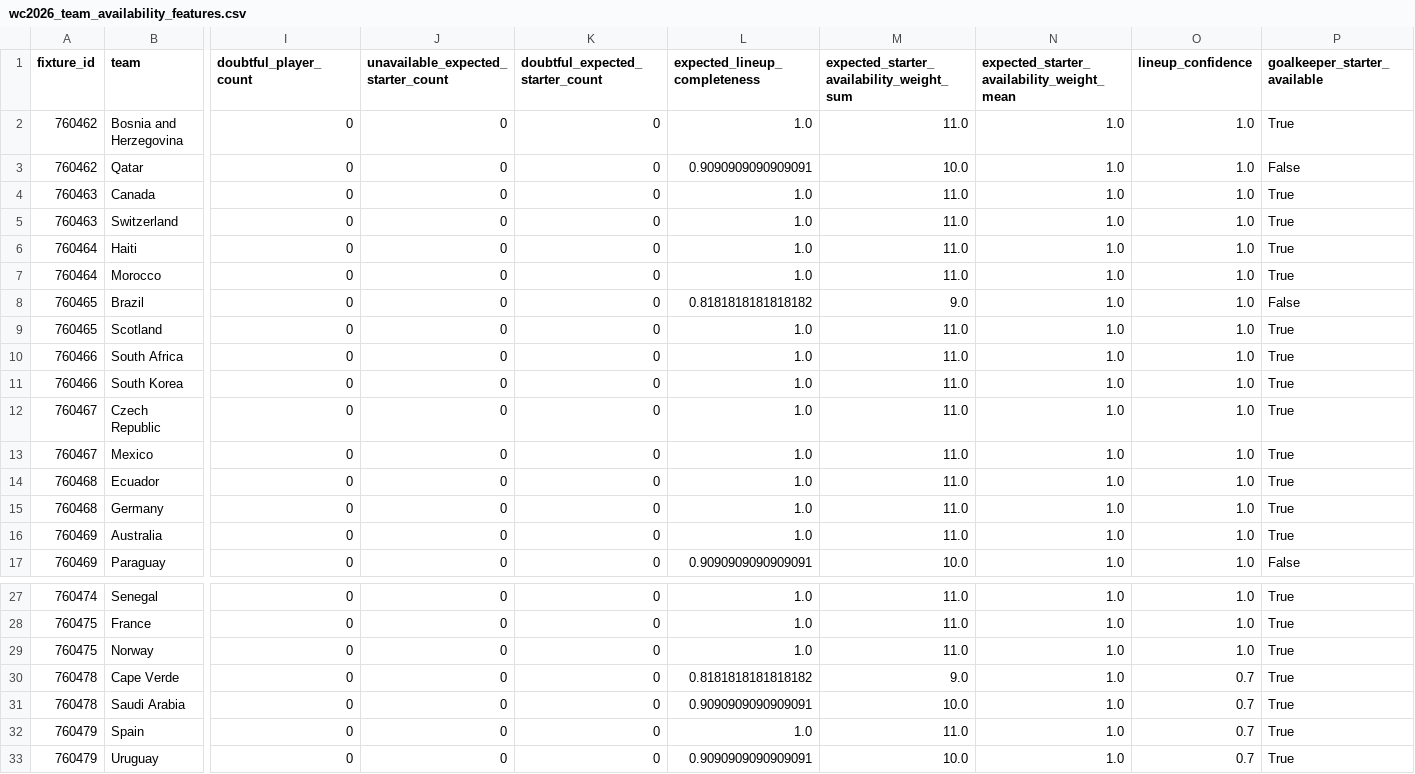
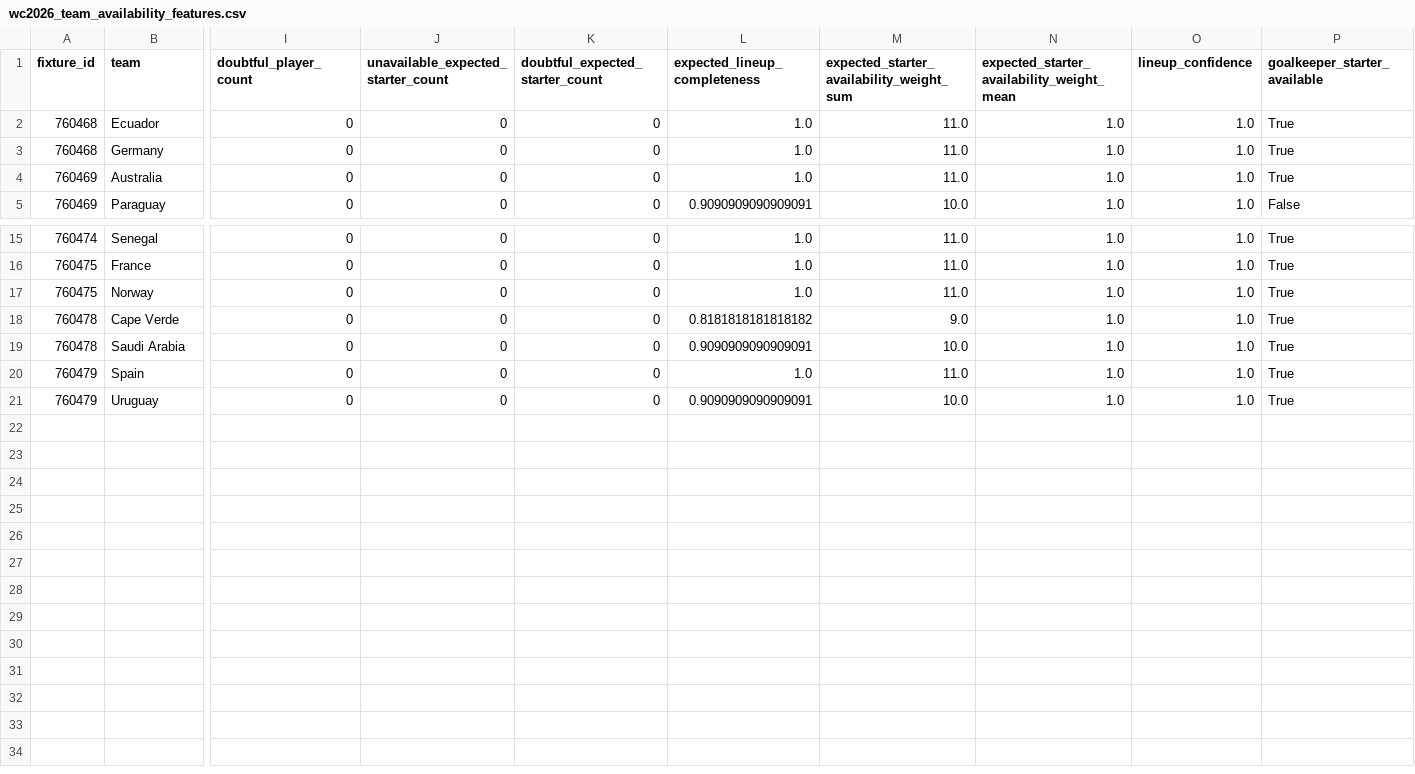
Before and after one commit to matteodethomasis-svg/wc2026-model, a CSV file: reports/wc2026_team_availability_features.csv, drawn as a sheet; only a part is shown, gaps mark what is left out; removed rows and columns are numbered as before the commit, all else as after; rows hold the shown columns only; the diff names each change by its address in the sheet, - before the commit and + after, or states it on an @@ line.

```diff
--- a/reports/wc2026_team_availability_features.csv
+++ b/reports/wc2026_team_availability_features.csv
-row 2: 760462 | Bosnia and Herzegovina | 0 | 0 | 0 | 1.0 | 11.0 | 1.0 | 1.0 | True
-row 3: 760462 | Qatar | 0 | 0 | 0 | 0.9090909090909091 | 10.0 | 1.0 | 1.0 | False
-row 4: 760463 | Canada | 0 | 0 | 0 | 1.0 | 11.0 | 1.0 | 1.0 | True
-row 5: 760463 | Switzerland | 0 | 0 | 0 | 1.0 | 11.0 | 1.0 | 1.0 | True
-row 6: 760464 | Haiti | 0 | 0 | 0 | 1.0 | 11.0 | 1.0 | 1.0 | True
-row 7: 760464 | Morocco | 0 | 0 | 0 | 1.0 | 11.0 | 1.0 | 1.0 | True
-row 8: 760465 | Brazil | 0 | 0 | 0 | 0.8181818181818182 | 9.0 | 1.0 | 1.0 | False
-row 9: 760465 | Scotland | 0 | 0 | 0 | 1.0 | 11.0 | 1.0 | 1.0 | True
-row 10: 760466 | South Africa | 0 | 0 | 0 | 1.0 | 11.0 | 1.0 | 1.0 | True
-row 11: 760466 | South Korea | 0 | 0 | 0 | 1.0 | 11.0 | 1.0 | 1.0 | True
-row 12: 760467 | Czech Republic | 0 | 0 | 0 | 1.0 | 11.0 | 1.0 | 1.0 | True
-row 13: 760467 | Mexico | 0 | 0 | 0 | 1.0 | 11.0 | 1.0 | 1.0 | True
-O18:O21 (lineup_confidence): 0.7
+O18:O21 (lineup_confidence): 1.0
```
Also changed, not shown: data/interim/polymarket_world_cup_winner.csv, reports/track_record_outright_ledger.csv, 5 other files.
